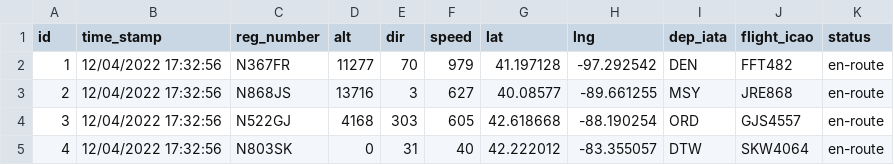
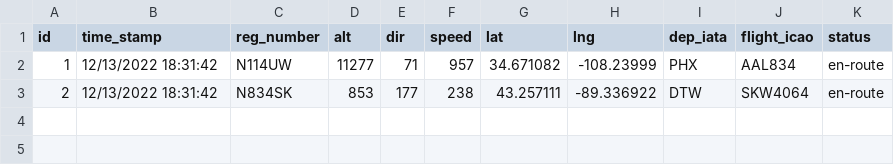
Before and after one commit to RandySincoularUW/Flights_with_Maps, a CSV file: flights.csv, drawn as a sheet.

```diff
--- a/flights.csv
+++ b/flights.csv
@@ -1,5 +1,3 @@
 id,time_stamp,reg_number,alt,dir,speed,lat,lng,dep_iata,flight_icao,status
-1,12/04/2022 17:32:56,N367FR,11277,70,979,41.197128,-97.292542,DEN,FFT482,en-route
-2,12/04/2022 17:32:56,N868JS,13716,3,627,40.08577,-89.661255,MSY,JRE868,en-route
-3,12/04/2022 17:32:56,N522GJ,4168,303,605,42.618668,-88.190254,ORD,GJS4557,en-route
-4,12/04/2022 17:32:56,N803SK,0,31,40,42.222012,-83.355057,DTW,SKW4064,en-route
+1,12/13/2022 18:31:42,N114UW,11277,71,957,34.671082,-108.23999,PHX,AAL834,en-route
+2,12/13/2022 18:31:42,N834SK,853,177,238,43.257111,-89.336922,DTW,SKW4064,en-route
```
Also changed, not shown: 9 other files.
